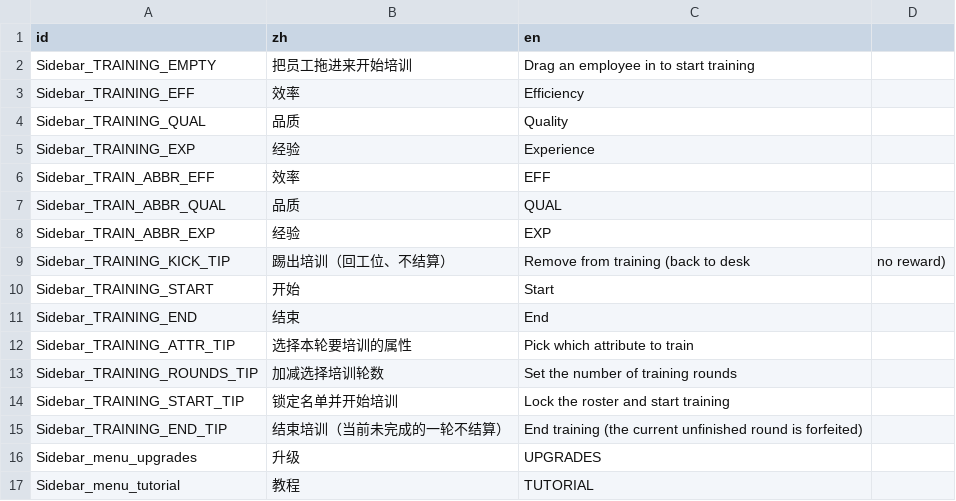
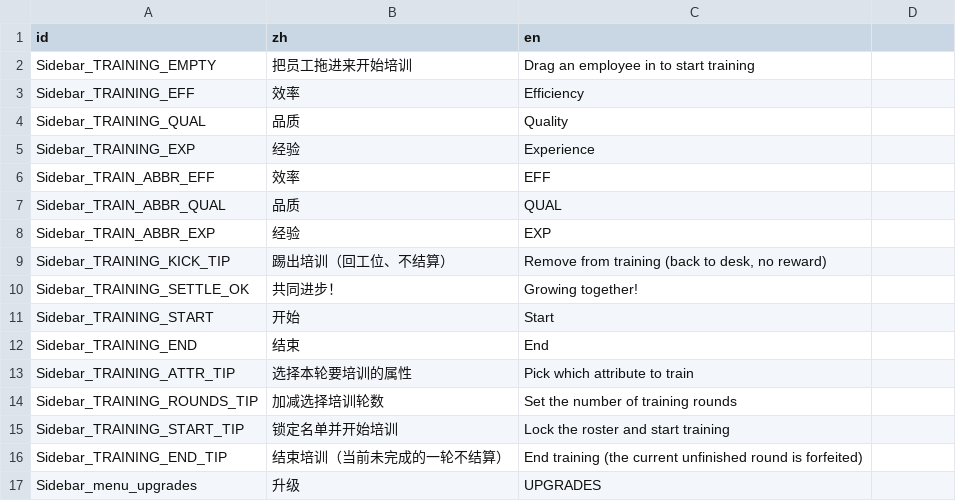
Before and after one commit to TenningYaya/managing-up, a CSV file: language/sidebar_ui.csv, drawn as a sheet; only a part is shown; the shorter side is filled out with more unchanged rows.

```diff
--- a/language/sidebar_ui.csv
+++ b/language/sidebar_ui.csv
@@ -8,3 +8,4 @@ Sidebar_TRAIN_ABBR_QUAL,品质,QUAL
 Sidebar_TRAIN_ABBR_EXP,经验,EXP
-Sidebar_TRAINING_KICK_TIP,踢出培训（回工位、不结算）,Remove from training (back to desk, no reward)
+Sidebar_TRAINING_KICK_TIP,踢出培训（回工位、不结算）,"Remove from training (back to desk, no reward)"
+Sidebar_TRAINING_SETTLE_OK,共同进步！,Growing together!
 Sidebar_TRAINING_START,开始,Start
```
Also changed, not shown: language/ingame.csv, 15 other files.
